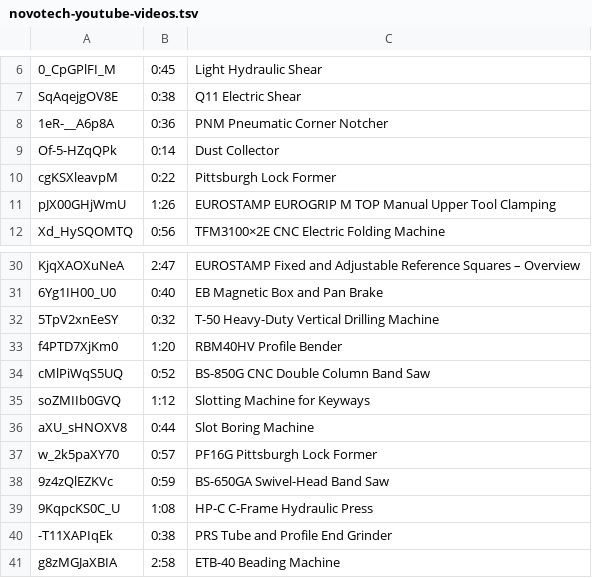
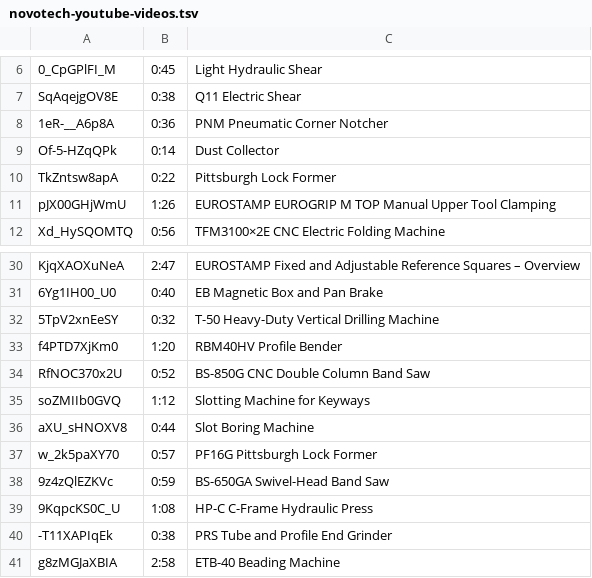
Before and after one commit to novotechmachinetools/novotechmachinetools, a TSV file: tools/novotech-youtube-videos.tsv, drawn as a sheet; only a part is shown, gaps mark what is left out.

```diff
--- a/tools/novotech-youtube-videos.tsv
+++ b/tools/novotech-youtube-videos.tsv
@@ -9,3 +9,3 @@ SqAqejgOV8E	0:38	Q11 Electric Shear
 Of-5-HZqQPk	0:14	Dust Collector
-cgKSXleavpM	0:22	Pittsburgh Lock Former
+TkZntsw8apA	0:22	Pittsburgh Lock Former
 pJX00GHjWmU	1:26	EUROSTAMP EUROGRIP M TOP Manual Upper Tool Clamping
@@ -33,3 +33,3 @@ KjqXAOXuNeA	2:47	EUROSTAMP Fixed and Adjustable Reference Squares – Overview
 f4PTD7XjKm0	1:20	RBM40HV Profile Bender
-cMlPiWqS5UQ	0:52	BS-850G CNC Double Column Band Saw
+RfNOC370x2U	0:52	BS-850G CNC Double Column Band Saw
 soZMIIb0GVQ	1:12	Slotting Machine for Keyways
```
Also changed, not shown: 18 other files.
